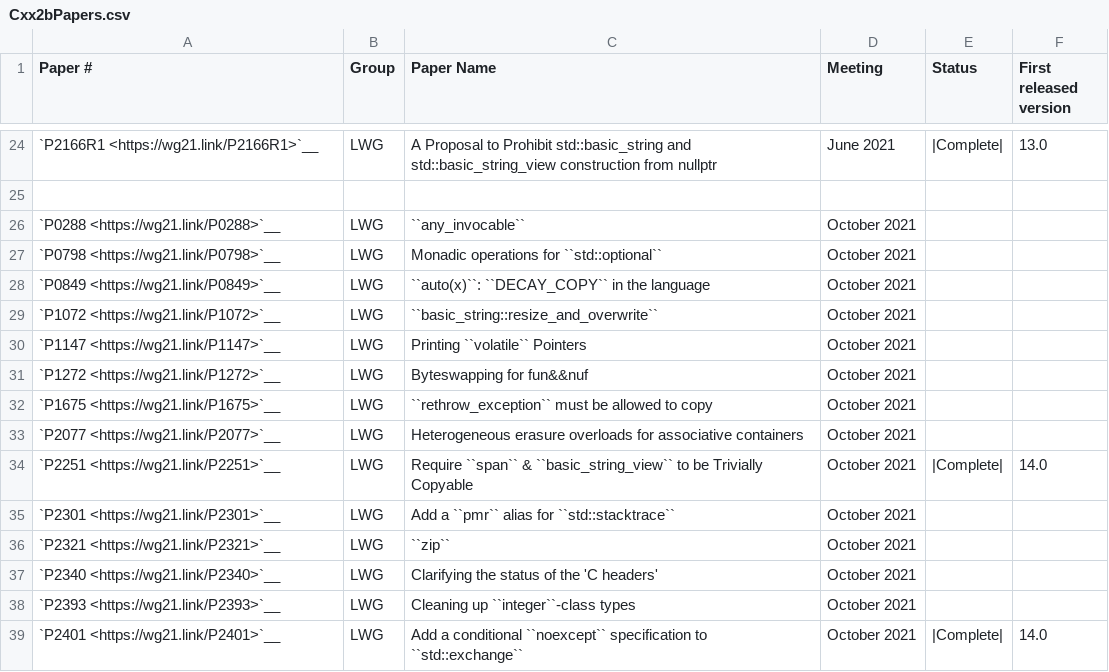
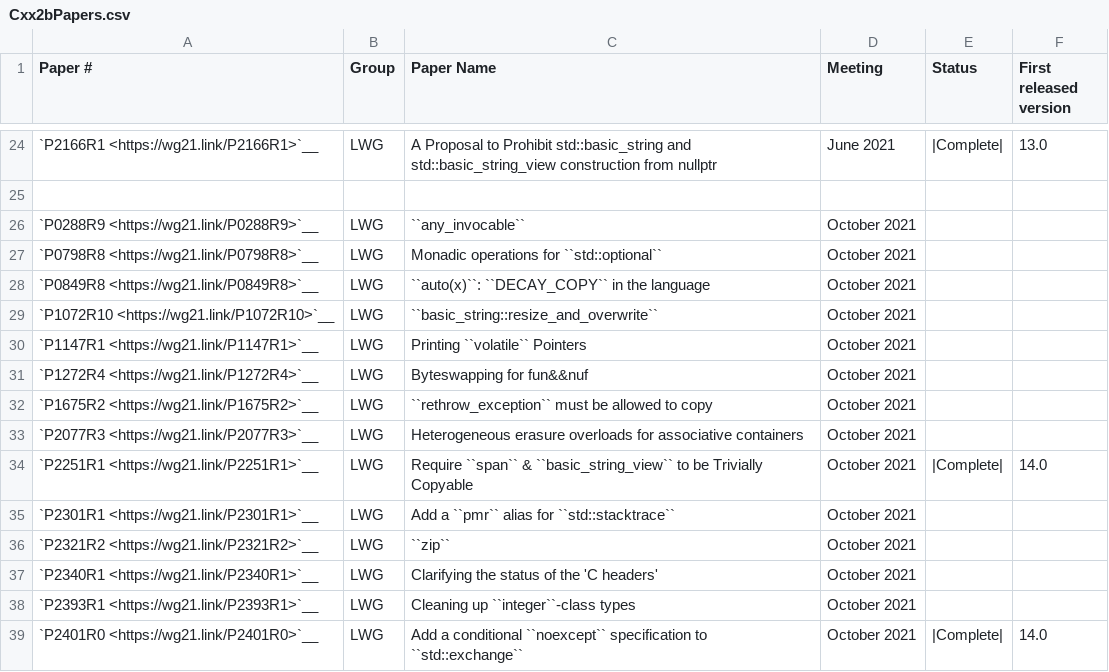
Before and after one commit to NanQin555/llvm-project, a CSV file: libcxx/docs/Status/Cxx2bPapers.csv, drawn as a sheet; only a part is shown, gaps mark what is left out.

```diff
--- a/libcxx/docs/Status/Cxx2bPapers.csv
+++ b/libcxx/docs/Status/Cxx2bPapers.csv
@@ -25,15 +25,15 @@
 "","","","","",""
-"`P0288 <https://wg21.link/P0288>`__","LWG","``any_invocable``","October 2021","",""
-"`P0798 <https://wg21.link/P0798>`__","LWG","Monadic operations for ``std::optional``","October 2021","",""
-"`P0849 <https://wg21.link/P0849>`__","LWG","``auto(x)``: ``DECAY_COPY`` in the language","October 2021","",""
-"`P1072 <https://wg21.link/P1072>`__","LWG","``basic_string::resize_and_overwrite``","October 2021","",""
-"`P1147 <https://wg21.link/P1147>`__","LWG","Printing ``volatile`` Pointers","October 2021","",""
-"`P1272 <https://wg21.link/P1272>`__","LWG","Byteswapping for fun&&nuf","October 2021","",""
-"`P1675 <https://wg21.link/P1675>`__","LWG","``rethrow_exception`` must be allowed to copy","October 2021","",""
-"`P2077 <https://wg21.link/P2077>`__","LWG","Heterogeneous erasure overloads for associative containers","October 2021","",""
-"`P2251 <https://wg21.link/P2251>`__","LWG","Require ``span`` & ``basic_string_view`` to be Trivially Copyable","October 2021","|Complete|","14.0"
-"`P2301 <https://wg21.link/P2301>`__","LWG","Add a ``pmr`` alias for ``std::stacktrace``","October 2021","",""
-"`P2321 <https://wg21.link/P2321>`__","LWG","``zip``","October 2021","",""
-"`P2340 <https://wg21.link/P2340>`__","LWG","Clarifying the status of the 'C headers'","October 2021","",""
-"`P2393 <https://wg21.link/P2393>`__","LWG","Cleaning up ``integer``-class types","October 2021","",""
-"`P2401 <https://wg21.link/P2401>`__","LWG","Add a conditional ``noexcept`` specification to ``std::exchange``","October 2021","|Complete|","14.0"
+"`P0288R9 <https://wg21.link/P0288R9>`__","LWG","``any_invocable``","October 2021","",""
+"`P0798R8 <https://wg21.link/P0798R8>`__","LWG","Monadic operations for ``std::optional``","October 2021","",""
+"`P0849R8 <https://wg21.link/P0849R8>`__","LWG","``auto(x)``: ``DECAY_COPY`` in the language","October 2021","",""
+"`P1072R10 <https://wg21.link/P1072R10>`__","LWG","``basic_string::resize_and_overwrite``","October 2021","",""
+"`P1147R1 <https://wg21.link/P1147R1>`__","LWG","Printing ``volatile`` Pointers","October 2021","",""
+"`P1272R4 <https://wg21.link/P1272R4>`__","LWG","Byteswapping for fun&&nuf","October 2021","",""
+"`P1675R2 <https://wg21.link/P1675R2>`__","LWG","``rethrow_exception`` must be allowed to copy","October 2021","",""
+"`P2077R3 <https://wg21.link/P2077R3>`__","LWG","Heterogeneous erasure overloads for associative containers","October 2021","",""
+"`P2251R1 <https://wg21.link/P2251R1>`__","LWG","Require ``span`` & ``basic_string_view`` to be Trivially Copyable","October 2021","|Complete|","14.0"
+"`P2301R1 <https://wg21.link/P2301R1>`__","LWG","Add a ``pmr`` alias for ``std::stacktrace``","October 2021","",""
+"`P2321R2 <https://wg21.link/P2321R2>`__","LWG","``zip``","October 2021","",""
+"`P2340R1 <https://wg21.link/P2340R1>`__","LWG","Clarifying the status of the 'C headers'","October 2021","",""
+"`P2393R1 <https://wg21.link/P2393R1>`__","LWG","Cleaning up ``integer``-class types","October 2021","",""
+"`P2401R0 <https://wg21.link/P2401R0>`__","LWG","Add a conditional ``noexcept`` specification to ``std::exchange``","October 2021","|Complete|","14.0"
```
Also changed, not shown: libcxx/docs/Status/Cxx20Papers.csv.
